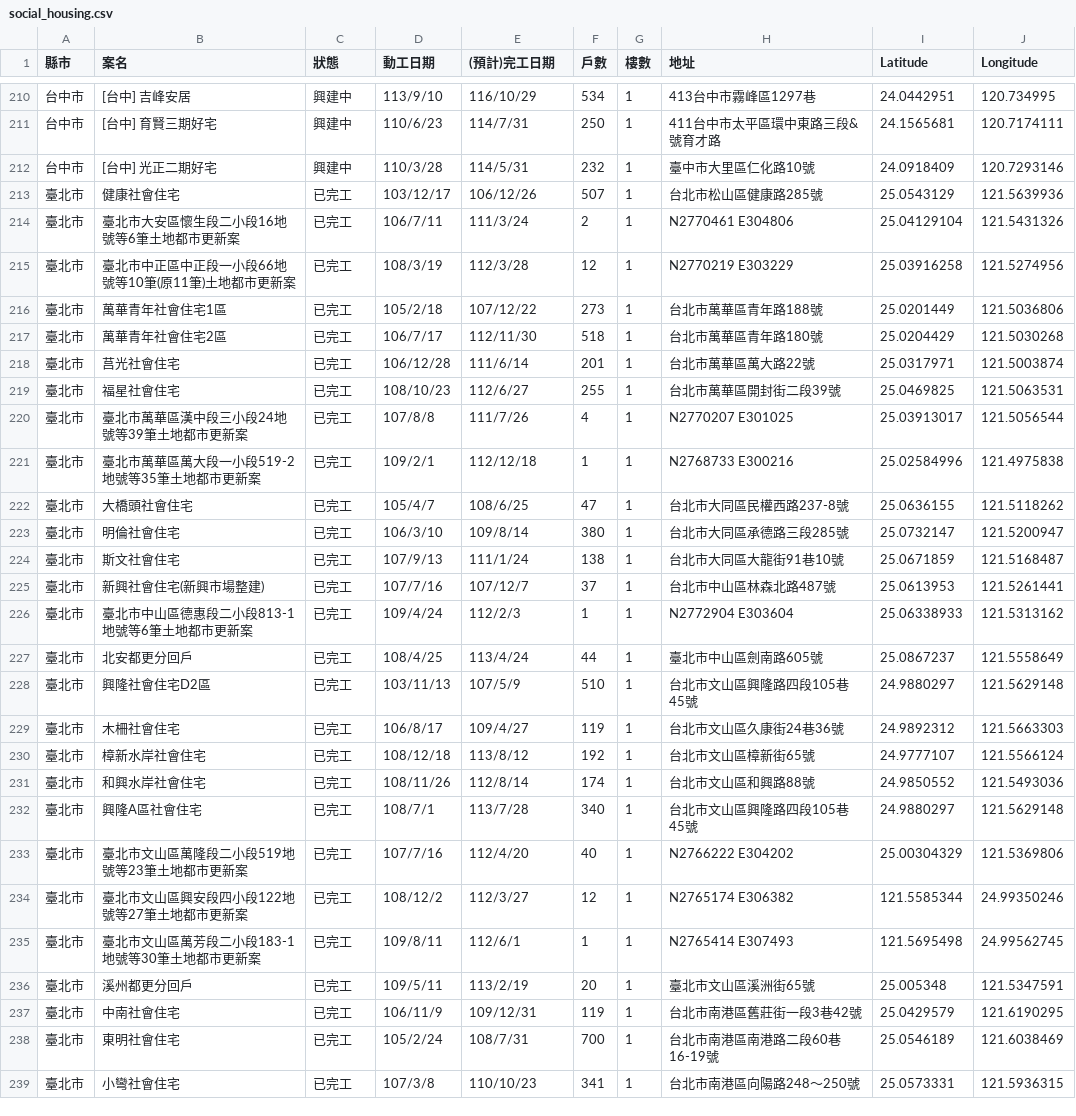
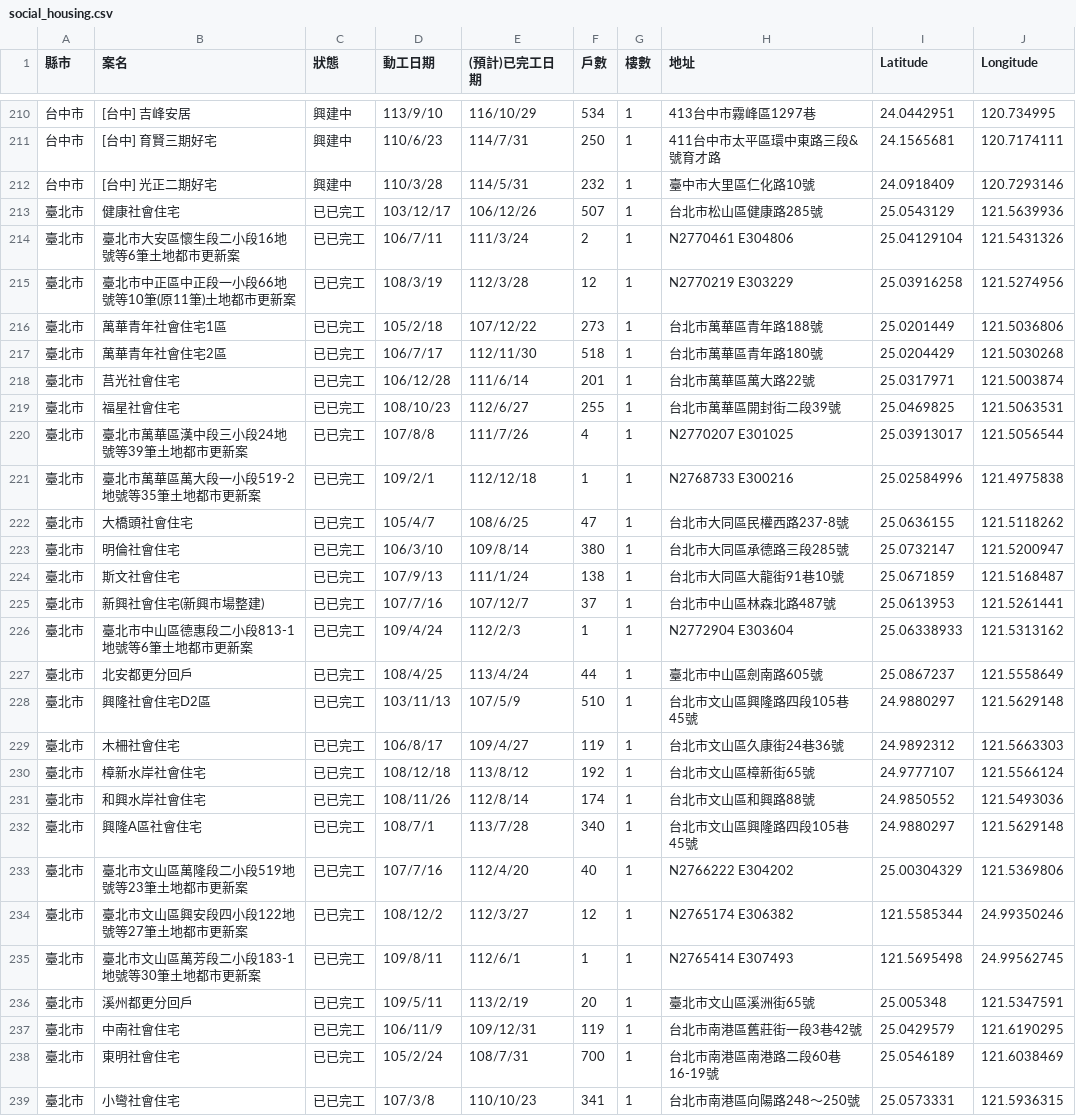
Before and after one commit to ryderwei50505/socialhousing, a CSV file: data/social_housing.csv, drawn as a sheet; only a part is shown, gaps mark what is left out; the diff covers the shown part only.

Commit message:
11:00 Staus refresh

```diff
--- a/data/social_housing.csv
+++ b/data/social_housing.csv
@@ -1 +1 @@
-縣市,案名,狀態,動工日期,(預計)完工日期,戶數,樓數,地址,Latitude,Longitude
+縣市,案名,狀態,動工日期,(預計)已完工日期,戶數,樓數,地址,Latitude,Longitude
@@ -212,28 +212,28 @@
 台中市,[台中] 光正二期好宅,興建中,110/3/28,114/5/31,232,1,臺中市大里區仁化路10號,24.0918409,120.7293146
-臺北市,健康社會住宅,已完工,103/12/17,106/12/26,507,1,台北市松山區健康路285號,25.0543129,121.5639936
-臺北市,臺北市大安區懷生段二小段16地號等6筆土地都市更新案,已完工,106/7/11,111/3/24,2,1,N2770461 E304806,25.04129104,121.5431326
-臺北市,臺北市中正區中正段一小段66地號等10筆(原11筆)土地都市更新案,已完工,108/3/19,112/3/28,12,1,N2770219 E303229,25.03916258,121.5274956
-臺北市,萬華青年社會住宅1區,已完工,105/2/18,107/12/22,273,1,台北市萬華區青年路188號,25.0201449,121.5036806
-臺北市,萬華青年社會住宅2區,已完工,106/7/17,112/11/30,518,1,台北市萬華區青年路180號,25.0204429,121.5030268
-臺北市,莒光社會住宅,已完工,106/12/28,111/6/14,201,1,台北市萬華區萬大路22號,25.0317971,121.5003874
-臺北市,福星社會住宅,已完工,108/10/23,112/6/27,255,1,台北市萬華區開封街二段39號,25.0469825,121.5063531
-臺北市,臺北市萬華區漢中段三小段24地號等39筆土地都市更新案,已完工,107/8/8,111/7/26,4,1,N2770207 E301025,25.03913017,121.5056544
-臺北市,臺北市萬華區萬大段一小段519-2地號等35筆土地都市更新案,已完工,109/2/1,112/12/18,1,1,N2768733 E300216,25.02584996,121.4975838
-臺北市,大橋頭社會住宅,已完工,105/4/7,108/6/25,47,1,台北市大同區民權西路237-8號,25.0636155,121.5118262
-臺北市,明倫社會住宅,已完工,106/3/10,109/8/14,380,1,台北市大同區承德路三段285號,25.0732147,121.5200947
-臺北市,斯文社會住宅,已完工,107/9/13,111/1/24,138,1,台北市大同區大龍街91巷10號,25.0671859,121.5168487
-臺北市,新興社會住宅(新興市場整建),已完工,107/7/16,107/12/7,37,1,台北市中山區林森北路487號,25.0613953,121.5261441
-臺北市,臺北市中山區德惠段二小段813-1地號等6筆土地都市更新案,已完工,109/4/24,112/2/3,1,1,N2772904 E303604,25.06338933,121.5313162
-臺北市,北安都更分回戶,已完工,108/4/25,113/4/24,44,1,臺北市中山區劍南路605號,25.0867237,121.5558649
-臺北市,興隆社會住宅D2區,已完工,103/11/13,107/5/9,510,1,台北市文山區興隆路四段105巷45號,24.9880297,121.5629148
-臺北市,木柵社會住宅,已完工,106/8/17,109/4/27,119,1,台北市文山區久康街24巷36號,24.9892312,121.5663303
-臺北市,樟新水岸社會住宅,已完工,108/12/18,113/8/12,192,1,台北市文山區樟新街65號,24.9777107,121.5566124
-臺北市,和興水岸社會住宅,已完工,108/11/26,112/8/14,174,1,台北市文山區和興路88號,24.9850552,121.5493036
-臺北市,興隆A區社會住宅,已完工,108/7/1,113/7/28,340,1,台北市文山區興隆路四段105巷45號,24.9880297,121.5629148
-臺北市,臺北市文山區萬隆段二小段519地號等23筆土地都市更新案,已完工,107/7/16,112/4/20,40,1,N2766222 E304202,25.00304329,121.5369806
-臺北市,臺北市文山區興安段四小段122地號等27筆土地都市更新案,已完工,108/12/2,112/3/27,12,1,N2765174 E306382,121.5585344,24.99350246
-臺北市,臺北市文山區萬芳段二小段183-1地號等30筆土地都市更新案,已完工,109/8/11,112/6/1,1,1,N2765414 E307493,121.5695498,24.99562745
-臺北市,溪州都更分回戶,已完工,109/5/11,113/2/19,20,1,臺北市文山區溪洲街65號,25.005348,121.5347591
-臺北市,中南社會住宅,已完工,106/11/9,109/12/31,119,1,台北市南港區舊莊街一段3巷42號,25.0429579,121.6190295
-臺北市,東明社會住宅,已完工,105/2/24,108/7/31,700,1,台北市南港區南港路二段60巷16-19號,25.0546189,121.6038469
-臺北市,小彎社會住宅,已完工,107/3/8,110/10/23,341,1,台北市南港區向陽路248～250號,25.0573331,121.5936315
+臺北市,健康社會住宅,已已完工,103/12/17,106/12/26,507,1,台北市松山區健康路285號,25.0543129,121.5639936
+臺北市,臺北市大安區懷生段二小段16地號等6筆土地都市更新案,已已完工,106/7/11,111/3/24,2,1,N2770461 E304806,25.04129104,121.5431326
+臺北市,臺北市中正區中正段一小段66地號等10筆(原11筆)土地都市更新案,已已完工,108/3/19,112/3/28,12,1,N2770219 E303229,25.03916258,121.5274956
+臺北市,萬華青年社會住宅1區,已已完工,105/2/18,107/12/22,273,1,台北市萬華區青年路188號,25.0201449,121.5036806
+臺北市,萬華青年社會住宅2區,已已完工,106/7/17,112/11/30,518,1,台北市萬華區青年路180號,25.0204429,121.5030268
+臺北市,莒光社會住宅,已已完工,106/12/28,111/6/14,201,1,台北市萬華區萬大路22號,25.0317971,121.5003874
+臺北市,福星社會住宅,已已完工,108/10/23,112/6/27,255,1,台北市萬華區開封街二段39號,25.0469825,121.5063531
+臺北市,臺北市萬華區漢中段三小段24地號等39筆土地都市更新案,已已完工,107/8/8,111/7/26,4,1,N2770207 E301025,25.03913017,121.5056544
+臺北市,臺北市萬華區萬大段一小段519-2地號等35筆土地都市更新案,已已完工,109/2/1,112/12/18,1,1,N2768733 E300216,25.02584996,121.4975838
+臺北市,大橋頭社會住宅,已已完工,105/4/7,108/6/25,47,1,台北市大同區民權西路237-8號,25.0636155,121.5118262
+臺北市,明倫社會住宅,已已完工,106/3/10,109/8/14,380,1,台北市大同區承德路三段285號,25.0732147,121.5200947
+臺北市,斯文社會住宅,已已完工,107/9/13,111/1/24,138,1,台北市大同區大龍街91巷10號,25.0671859,121.5168487
+臺北市,新興社會住宅(新興市場整建),已已完工,107/7/16,107/12/7,37,1,台北市中山區林森北路487號,25.0613953,121.5261441
+臺北市,臺北市中山區德惠段二小段813-1地號等6筆土地都市更新案,已已完工,109/4/24,112/2/3,1,1,N2772904 E303604,25.06338933,121.5313162
+臺北市,北安都更分回戶,已已完工,108/4/25,113/4/24,44,1,臺北市中山區劍南路605號,25.0867237,121.5558649
+臺北市,興隆社會住宅D2區,已已完工,103/11/13,107/5/9,510,1,台北市文山區興隆路四段105巷45號,24.9880297,121.5629148
+臺北市,木柵社會住宅,已已完工,106/8/17,109/4/27,119,1,台北市文山區久康街24巷36號,24.9892312,121.5663303
+臺北市,樟新水岸社會住宅,已已完工,108/12/18,113/8/12,192,1,台北市文山區樟新街65號,24.9777107,121.5566124
+臺北市,和興水岸社會住宅,已已完工,108/11/26,112/8/14,174,1,台北市文山區和興路88號,24.9850552,121.5493036
+臺北市,興隆A區社會住宅,已已完工,108/7/1,113/7/28,340,1,台北市文山區興隆路四段105巷45號,24.9880297,121.5629148
+臺北市,臺北市文山區萬隆段二小段519地號等23筆土地都市更新案,已已完工,107/7/16,112/4/20,40,1,N2766222 E304202,25.00304329,121.5369806
+臺北市,臺北市文山區興安段四小段122地號等27筆土地都市更新案,已已完工,108/12/2,112/3/27,12,1,N2765174 E306382,121.5585344,24.99350246
+臺北市,臺北市文山區萬芳段二小段183-1地號等30筆土地都市更新案,已已完工,109/8/11,112/6/1,1,1,N2765414 E307493,121.5695498,24.99562745
+臺北市,溪州都更分回戶,已已完工,109/5/11,113/2/19,20,1,臺北市文山區溪洲街65號,25.005348,121.5347591
+臺北市,中南社會住宅,已已完工,106/11/9,109/12/31,119,1,台北市南港區舊莊街一段3巷42號,25.0429579,121.6190295
+臺北市,東明社會住宅,已已完工,105/2/24,108/7/31,700,1,台北市南港區南港路二段60巷16-19號,25.0546189,121.6038469
+臺北市,小彎社會住宅,已已完工,107/3/8,110/10/23,341,1,台北市南港區向陽路248～250號,25.0573331,121.5936315
```
Also changed, not shown: 66 edited cells elsewhere in this file.
